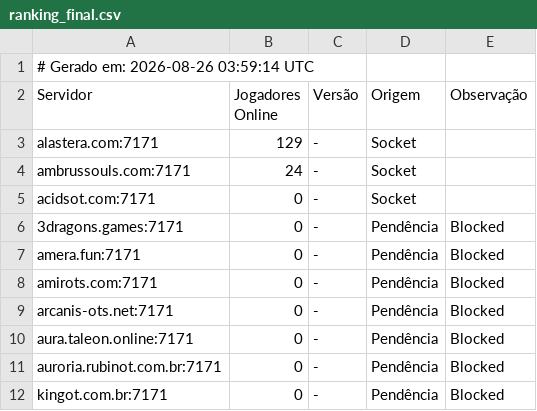
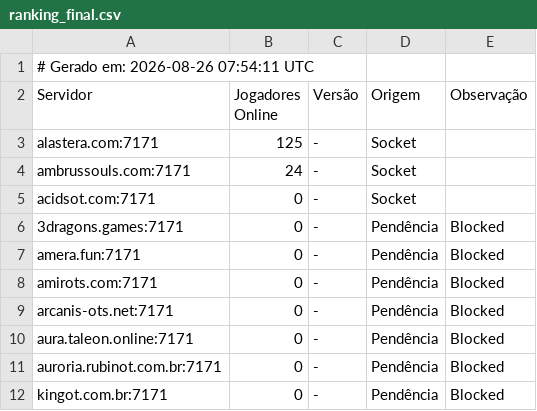
Before and after one commit to jose-roberto-barcelos/Royal_ot_server_list_13, a CSV file: ranking_final.csv, drawn as a sheet.

```diff
--- a/ranking_final.csv
+++ b/ranking_final.csv
@@ -1,4 +1,4 @@
-# Gerado em: 2026-08-26 03:59:14 UTC
+# Gerado em: 2026-08-26 07:54:11 UTC
 Servidor,Jogadores Online,Versão,Origem,Observação
-alastera.com:7171,129,-,Socket,
+alastera.com:7171,125,-,Socket,
 ambrussouls.com:7171,24,-,Socket,
```
Also changed, not shown: resultado_validado.csv.
